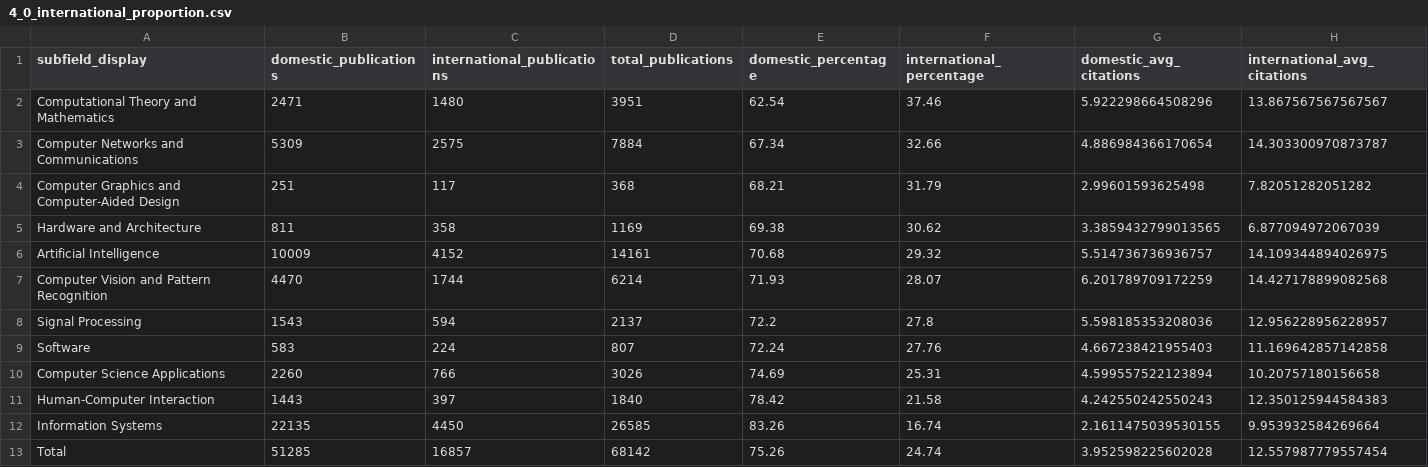
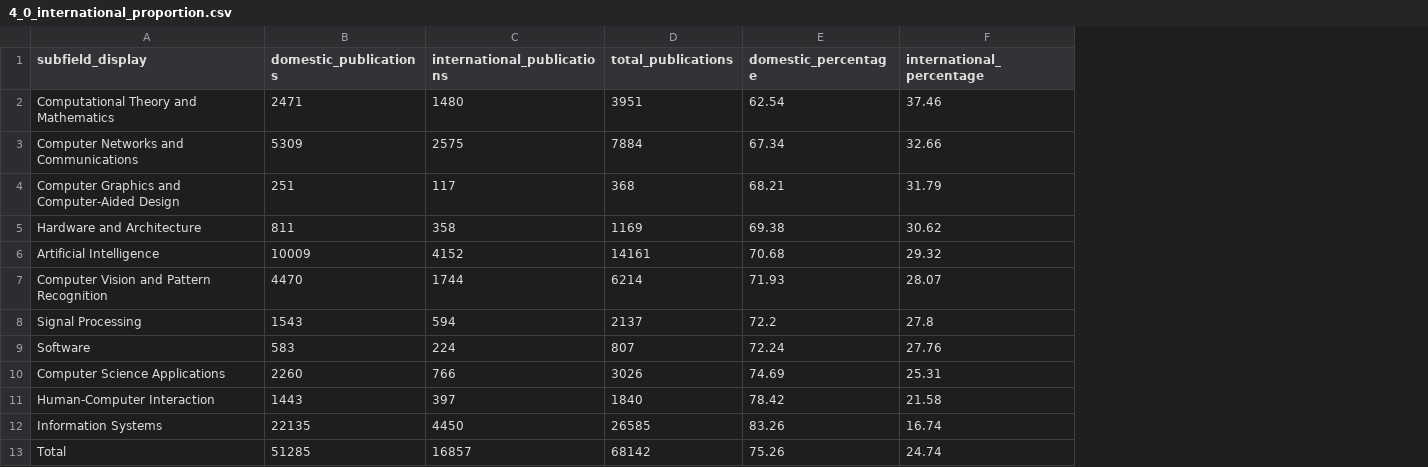
Before and after one commit to viniciusmioto/beyond_boundaries, a CSV file: data/processed/4_0_international_proportion.csv, drawn as a sheet; the diff names each change by its address in the sheet, - before the commit and + after, or states it on an @@ line.

Commit message:
[data] international movements

```diff
--- a/data/processed/4_0_international_proportion.csv
+++ b/data/processed/4_0_international_proportion.csv
-column G (domestic_avg_citations), rows 2-13: 5.922298664508296 | 4.886984366170654 | 2.99601593625498 | 3.3859432799013565 | 5.514736736936757 | 6.201789709172259 | 5.598185353208036 | 4.667238421955403 | 4.599557522123894 | 4.242550242550243 | 2.1611475039530155 | 3.952598225602028
-column H (international_avg_citations), rows 2-13: 13.867567567567567 | 14.303300970873787 | 7.82051282051282 | 6.877094972067039 | 14.109344894026975 | 14.427178899082568 | 12.956228956228957 | 11.169642857142858 | 10.20757180156658 | 12.350125944584383 | 9.953932584269664 | 12.557987779557454
```
Also changed, not shown: 6 other files.
